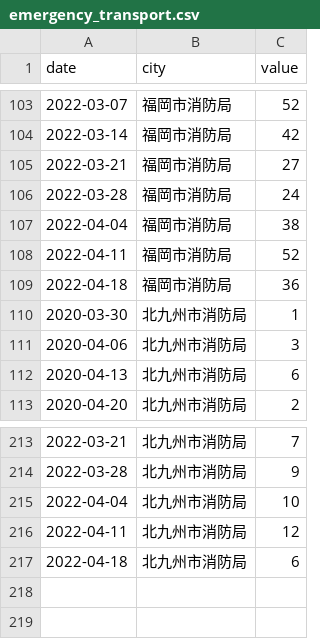
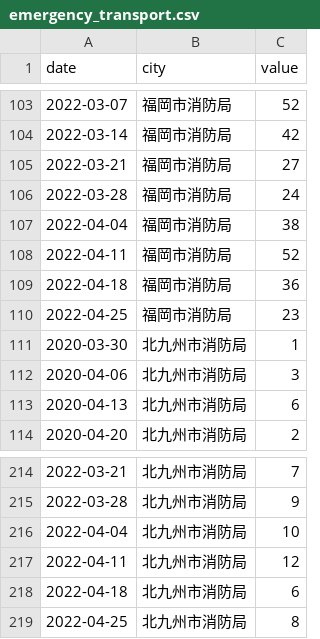
Before and after one commit to kzktmr/Covid19Dashboard, a CSV file: data/emergency_transport.csv, drawn as a sheet; only a part is shown, gaps mark what is left out.

Commit message:
Data updated

```diff
--- a/data/emergency_transport.csv
+++ b/data/emergency_transport.csv
@@ -109,2 +109,3 @@ date,city,value
 2022-04-18,福岡市消防局,36
+2022-04-25,福岡市消防局,23
 2020-03-30,北九州市消防局,1
@@ -217 +218,2 @@ date,city,value
 2022-04-18,北九州市消防局,6
+2022-04-25,北九州市消防局,8
```
Also changed, not shown: data/vaccination.csv.
